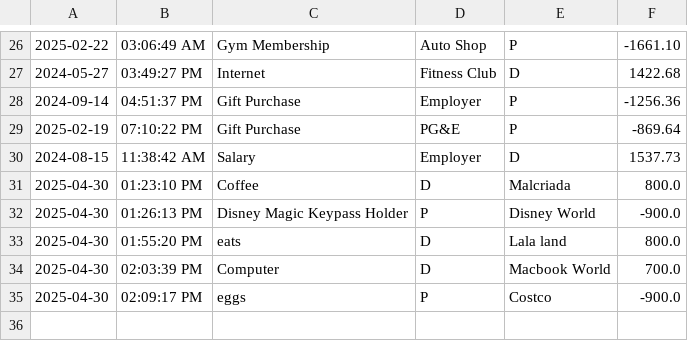
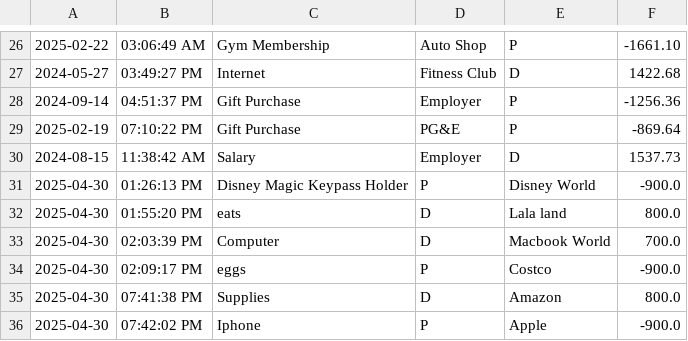
Before and after one commit to lindaorozco/Capstone1AccountLedgerApp, a CSV file: AccountLedgerApp/src/transaction.csv, drawn as a sheet; only a part is shown, gaps mark what is left out; removed rows and columns are numbered as before the commit, all else as after; the diff names each change by its address in the sheet, - before the commit and + after, or states it on an @@ line.

Commit message:
Created sortingDateTime method where all my comparing tools and displaying transaction format will be so my Switch statement will look cleaner.

```diff
--- a/AccountLedgerApp/src/transaction.csv
+++ b/AccountLedgerApp/src/transaction.csv
-row 31: 2025-04-30 | 01:23:10 PM | Coffee | D | Malcriada | 800.0
+row 35: 2025-04-30 | 07:41:38 PM | Supplies | D | Amazon | 800.0
+row 36: 2025-04-30 | 07:42:02 PM | Iphone | P | Apple | -900.0
```
Also changed, not shown: 2 other files.
